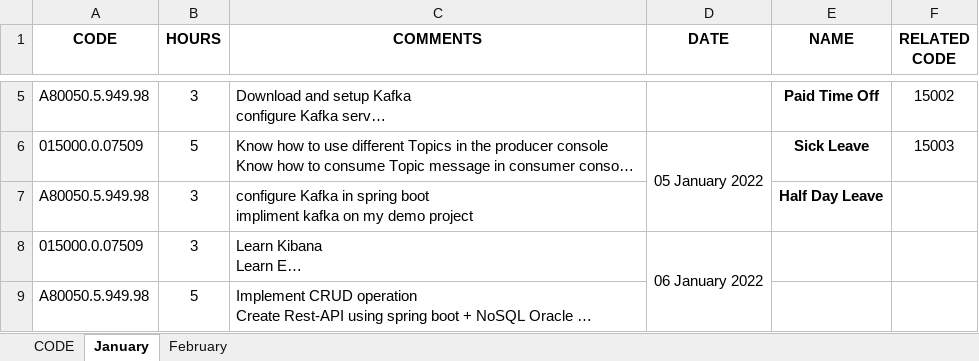
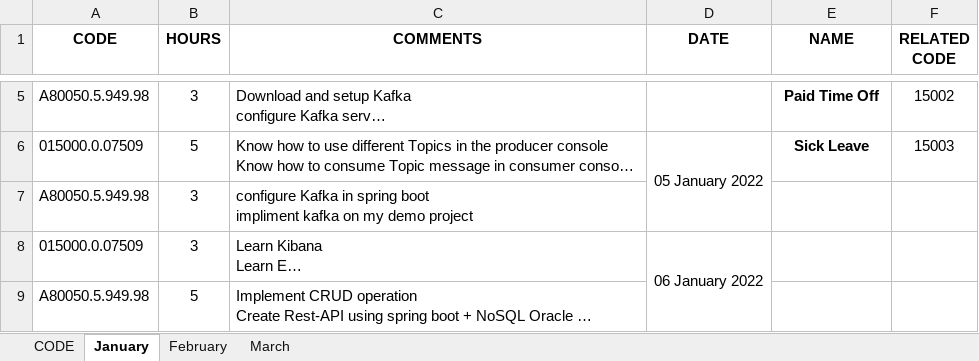
Before and after one commit to rishabhicfnext/command-for-installing-software, an Excel workbook: rishabh_timesheet.xlsx, sheet January, drawn as a sheet; only a part is shown, gaps mark what is left out; long unchanged cells end in …; values as stored, in another font and other column widths than the file's, no borders; the diff names each change by its address in the sheet, - before the commit and + after, or states it on an @@ line.

```diff
--- a/rishabh_timesheet.xlsx (sheet January)
+++ b/rishabh_timesheet.xlsx (sheet January)
+sheet tab: March
-E7 (NAME): Half Day Leave
+E7 (NAME): (empty)
```
Also changed, not shown: sheet February, sheet CODE, 2 other files.
